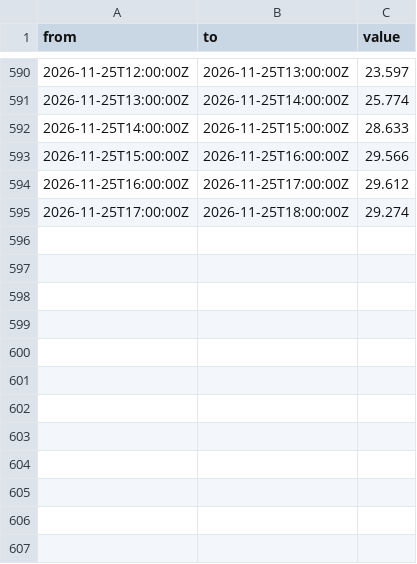
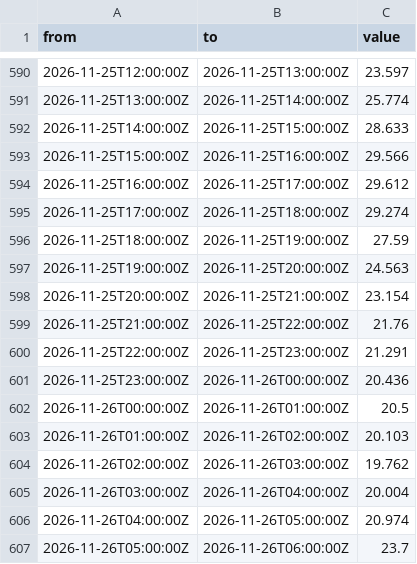
Before and after one commit to Gallenkamp/Talmarkt.flex-Preise, a CSV file: data/epex/2026/11-November.csv, drawn as a sheet; only a part is shown, gaps mark what is left out.

```diff
--- a/data/epex/2026/11-November.csv
+++ b/data/epex/2026/11-November.csv
@@ -595 +595,13 @@ from,to,value
 "2026-11-25T17:00:00Z","2026-11-25T18:00:00Z","29.274"
+"2026-11-25T18:00:00Z","2026-11-25T19:00:00Z","27.59"
+"2026-11-25T19:00:00Z","2026-11-25T20:00:00Z","24.563"
+"2026-11-25T20:00:00Z","2026-11-25T21:00:00Z","23.154"
+"2026-11-25T21:00:00Z","2026-11-25T22:00:00Z","21.76"
+"2026-11-25T22:00:00Z","2026-11-25T23:00:00Z","21.291"
+"2026-11-25T23:00:00Z","2026-11-26T00:00:00Z","20.436"
+"2026-11-26T00:00:00Z","2026-11-26T01:00:00Z","20.5"
+"2026-11-26T01:00:00Z","2026-11-26T02:00:00Z","20.103"
+"2026-11-26T02:00:00Z","2026-11-26T03:00:00Z","19.762"
+"2026-11-26T03:00:00Z","2026-11-26T04:00:00Z","20.004"
+"2026-11-26T04:00:00Z","2026-11-26T05:00:00Z","20.974"
+"2026-11-26T05:00:00Z","2026-11-26T06:00:00Z","23.7"
```
Also changed, not shown: 1 other file.
